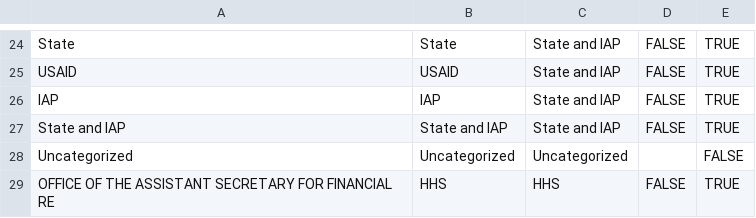
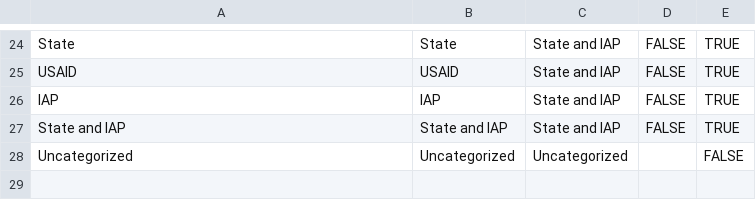
Before and after one commit to CSISdefense/Lookup-Tables, a CSV file: office/Customer.csv, drawn as a sheet; only a part is shown, gaps mark what is left out.

```diff
--- a/office/Customer.csv
+++ b/office/Customer.csv
@@ -28,2 +28 @@ State and IAP,State and IAP,State and IAP,FALSE,TRUE
 Uncategorized,Uncategorized,Uncategorized,,FALSE
-OFFICE OF THE ASSISTANT SECRETARY FOR FINANCIAL RE,HHS,HHS,FALSE,TRUE
```
Also changed, not shown: office/SubCustomer.csv.
